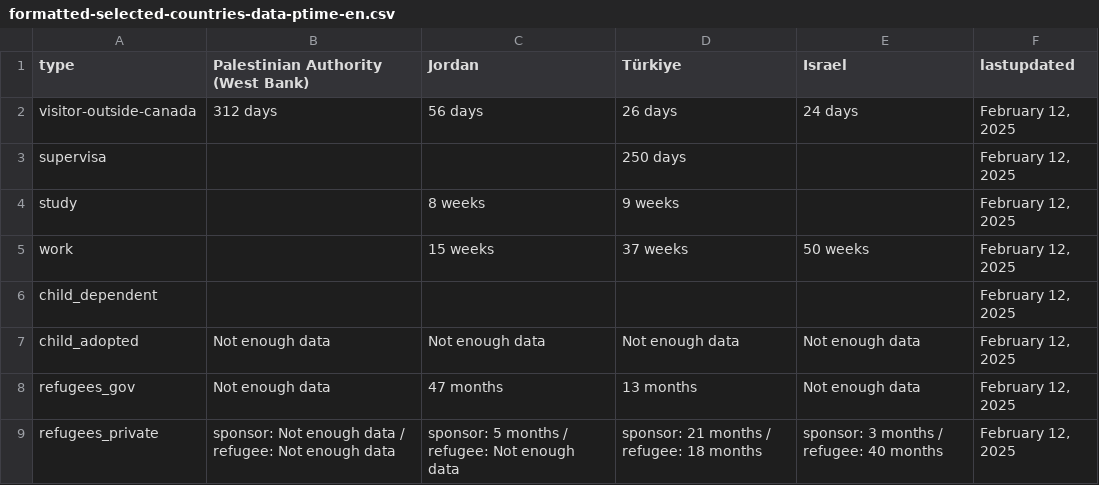
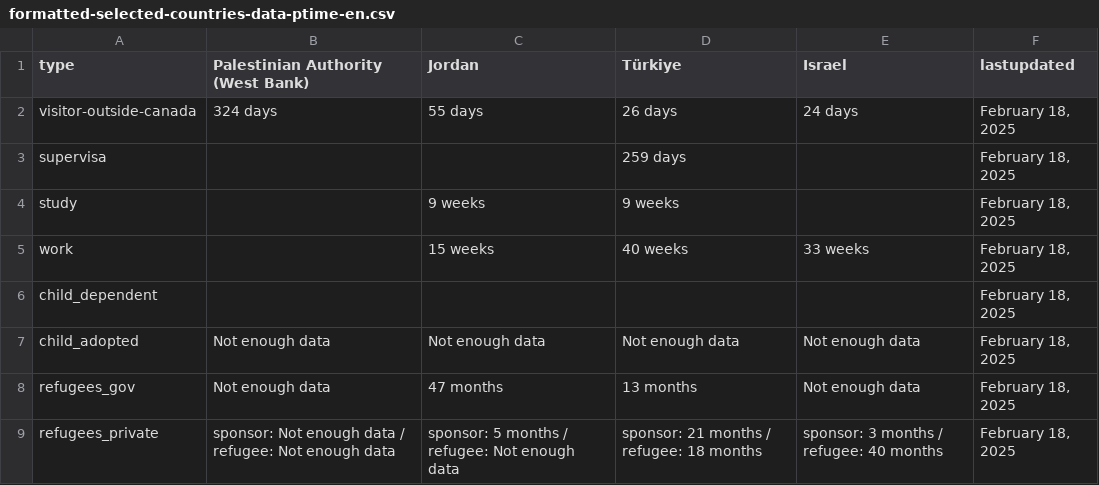
Before and after one commit to suhaibmujahid/cic-processing-times, a CSV file: formatted-selected-countries-data-ptime-en.csv, drawn as a sheet.

Commit message:
Flat: latest data (2025-02-19T00:28:31.814Z) {   "date": "2025-02-19T00:28:31.814Z",   "files": [     {       "name": "data-ptime-en.csv",       "deltaBytes": 77,       "source": "https://www.canada.ca/content/dam/ircc/documents/json/data-ptime-en.json"     },     {       "name": "data-ptime-en.json",       "deltaBytes": 79,       "source": "https://www.canada.ca/content/dam/ircc/documents/json/data-ptime-en.json"     },     {       "name": "formatted-data-ptime-en.csv",       "deltaBytes": -35,       "source": "https://www.canada.ca/content/dam/ircc/documents/json/data-ptime-en.json"     },     {       "name": "formatted-selected-countries-data-ptime-en.csv",       "deltaBytes": 0,       "source": "https://www.canada.ca/content/dam/ircc/documents/json/data-ptime-en.json"     },     {       "name": "data-ptime-non-country-en.csv",       "deltaBytes": 0,       "source": "https://www.canada.ca/content/dam/ircc/documents/json/data-ptime-non-country-en.json"     },     {       "name": "data-ptime-non-country-en.json",       "deltaBytes": -2,       "source": "https://www.canada.ca/content/dam/ircc/documents/json/data-ptime-non-country-en.json"     }   ] }

```diff
--- a/formatted-selected-countries-data-ptime-en.csv
+++ b/formatted-selected-countries-data-ptime-en.csv
@@ -1,9 +1,9 @@
 type,Palestinian Authority (West Bank),Jordan,Türkiye,Israel,lastupdated
-visitor-outside-canada,312 days,56 days,26 days,24 days,"February 12, 2025"
-supervisa,,,250 days,,"February 12, 2025"
-study,,8 weeks,9 weeks,,"February 12, 2025"
-work,,15 weeks,37 weeks,50 weeks,"February 12, 2025"
-child_dependent,,,,,"February 12, 2025"
-child_adopted,Not enough data,Not enough data,Not enough data,Not enough data,"February 12, 2025"
-refugees_gov,Not enough data,47 months,13 months,Not enough data,"February 12, 2025"
-refugees_private,sponsor: Not enough data / refugee: Not enough data,sponsor: 5 months / refugee: Not enough data,sponsor: 21 months / refugee: 18 months,sponsor: 3 months / refugee: 40 months,"February 12, 2025"
+visitor-outside-canada,324 days,55 days,26 days,24 days,"February 18, 2025"
+supervisa,,,259 days,,"February 18, 2025"
+study,,9 weeks,9 weeks,,"February 18, 2025"
+work,,15 weeks,40 weeks,33 weeks,"February 18, 2025"
+child_dependent,,,,,"February 18, 2025"
+child_adopted,Not enough data,Not enough data,Not enough data,Not enough data,"February 18, 2025"
+refugees_gov,Not enough data,47 months,13 months,Not enough data,"February 18, 2025"
+refugees_private,sponsor: Not enough data / refugee: Not enough data,sponsor: 5 months / refugee: Not enough data,sponsor: 21 months / refugee: 18 months,sponsor: 3 months / refugee: 40 months,"February 18, 2025"
```
Also changed, not shown: data-ptime-en.csv, data-ptime-non-country-en.csv, 3 other files.
